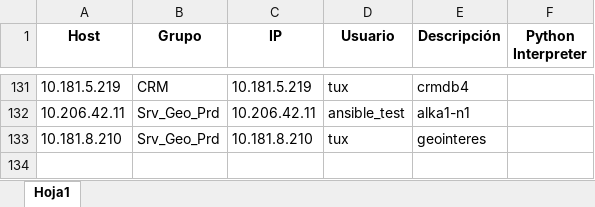
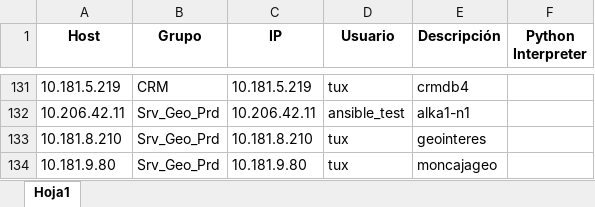
Before and after one commit to colcomerciodevs/Inventory, an Excel workbook: dynamic_inventory/inventory_data.xlsx, sheet Hoja1, drawn as a sheet; only a part is shown, gaps mark what is left out; values as stored, in another font and other column widths than the file's, no borders; the diff names each change by its address in the sheet, - before the commit and + after, or states it on an @@ line.

Commit message:
Actualización automática: 2025-06-12 15:03:52

```diff
--- a/dynamic_inventory/inventory_data.xlsx (sheet Hoja1)
+++ b/dynamic_inventory/inventory_data.xlsx (sheet Hoja1)
+row 134: 10.181.9.80 | Srv_Geo_Prd | 10.181.9.80 | tux | moncajageo
```
